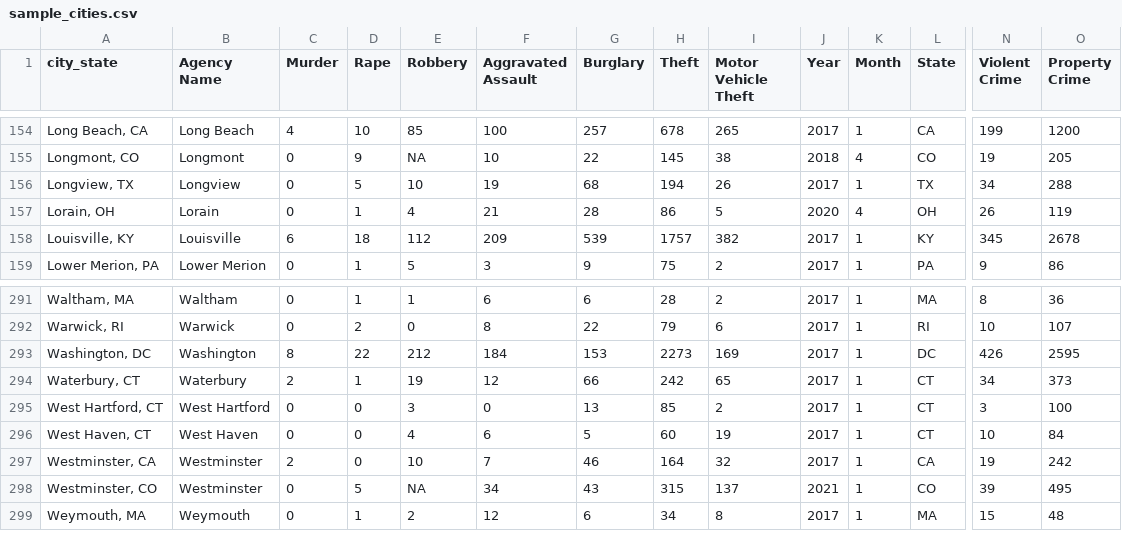
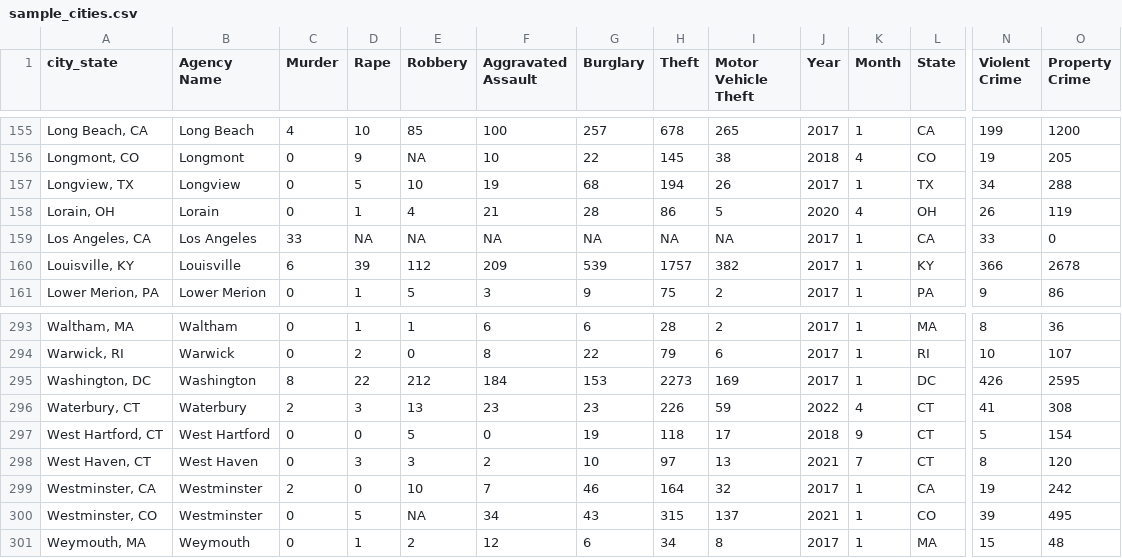
Before and after one commit to AH-Datalytics/rtci, a CSV file: data/sample_cities.csv, drawn as a sheet; only a part is shown, gaps mark what is left out; addresses are those after the commit; rows hold the shown columns only; the diff covers the shown part only; the diff names each change by its address in the sheet, - before the commit and + after, or states it on an @@ line.

```diff
--- a/data/sample_cities.csv
+++ b/data/sample_cities.csv
+row 159: Los Angeles, CA | Los Angeles | 33 | NA | NA | NA | NA | NA | NA | 2017 | 1 | CA | 33 | 0
-D160 (Rape): 18
+D160 (Rape): 39
-N160 (Violent Crime): 345
+N160 (Violent Crime): 366
-D296 (Rape): 1
+D296 (Rape): 3
-E296 (Robbery): 19
+E296 (Robbery): 13
-F296 (Aggravated Assault): 12
+F296 (Aggravated Assault): 23
-G296 (Burglary): 66
+G296 (Burglary): 23
-H296 (Theft): 242
+H296 (Theft): 226
-I296 (Motor Vehicle Theft): 65
+I296 (Motor Vehicle Theft): 59
-J296 (Year): 2017
+J296 (Year): 2022
-K296 (Month): 1
+K296 (Month): 4
-N296 (Violent Crime): 34
+N296 (Violent Crime): 41
-O296 (Property Crime): 373
+O296 (Property Crime): 308
-E297 (Robbery): 3
+E297 (Robbery): 5
-G297 (Burglary): 13
+G297 (Burglary): 19
-H297 (Theft): 85
+H297 (Theft): 118
-I297 (Motor Vehicle Theft): 2
+I297 (Motor Vehicle Theft): 17
-J297 (Year): 2017
+J297 (Year): 2018
-K297 (Month): 1
+K297 (Month): 9
-N297 (Violent Crime): 3
+N297 (Violent Crime): 5
-O297 (Property Crime): 100
+O297 (Property Crime): 154
-D298 (Rape): 0
+D298 (Rape): 3
-E298 (Robbery): 4
+E298 (Robbery): 3
-F298 (Aggravated Assault): 6
+F298 (Aggravated Assault): 2
-G298 (Burglary): 5
+G298 (Burglary): 10
-H298 (Theft): 60
+H298 (Theft): 97
-I298 (Motor Vehicle Theft): 19
+I298 (Motor Vehicle Theft): 13
-J298 (Year): 2017
+J298 (Year): 2021
-K298 (Month): 1
+K298 (Month): 7
-N298 (Violent Crime): 10
+N298 (Violent Crime): 8
-O298 (Property Crime): 84
+O298 (Property Crime): 120
```
Also changed, not shown: 1 added row and 115 edited cells elsewhere in this file, scripts/auditing/na_two_months.csv, scripts/auditing/non_reporters.csv, 1 other file.
